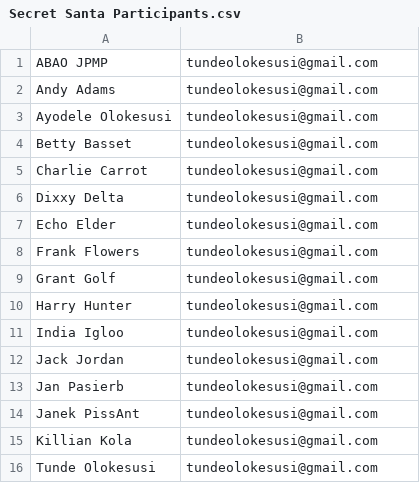
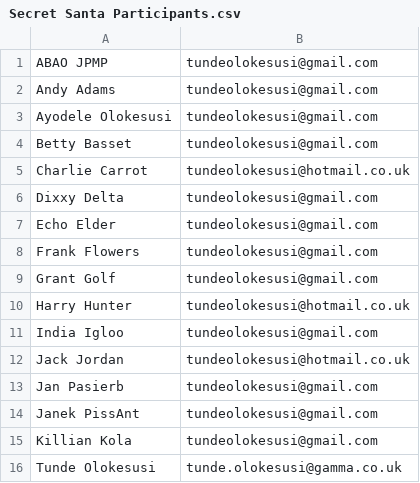
Before and after one commit to tundeolokesusi/secret-santa, a CSV file: src/main/resources/Secret Santa Participants.csv, drawn as a sheet.

```diff
--- a/src/main/resources/Secret Santa Participants.csv
+++ b/src/main/resources/Secret Santa Participants.csv
@@ -4,3 +4,3 @@ Ayodele Olokesusi,tundeolokesusi@gmail.com
 Betty Basset,tundeolokesusi@gmail.com
-Charlie Carrot,tundeolokesusi@gmail.com
+Charlie Carrot,tundeolokesusi@hotmail.co.uk
 Dixxy Delta,tundeolokesusi@gmail.com
@@ -9,5 +9,5 @@ Frank Flowers,tundeolokesusi@gmail.com
 Grant Golf,tundeolokesusi@gmail.com
-Harry Hunter,tundeolokesusi@gmail.com
+Harry Hunter,tundeolokesusi@hotmail.co.uk
 India Igloo,tundeolokesusi@gmail.com
-Jack Jordan,tundeolokesusi@gmail.com
+Jack Jordan,tundeolokesusi@hotmail.co.uk
 Jan Pasierb,tundeolokesusi@gmail.com
@@ -15,2 +15,2 @@ Janek PissAnt,tundeolokesusi@gmail.com
 Killian Kola,tundeolokesusi@gmail.com
-Tunde Olokesusi,tundeolokesusi@gmail.com
+Tunde Olokesusi,tunde.olokesusi@gamma.co.uk
```
Also changed, not shown: src/main/resources/Secret Santa Participants at Gamma.csv, 1 other file.
